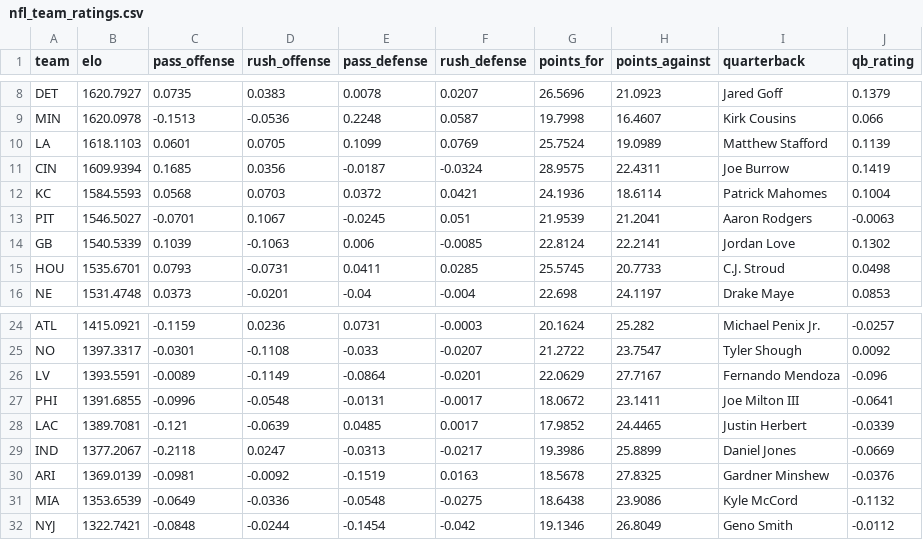
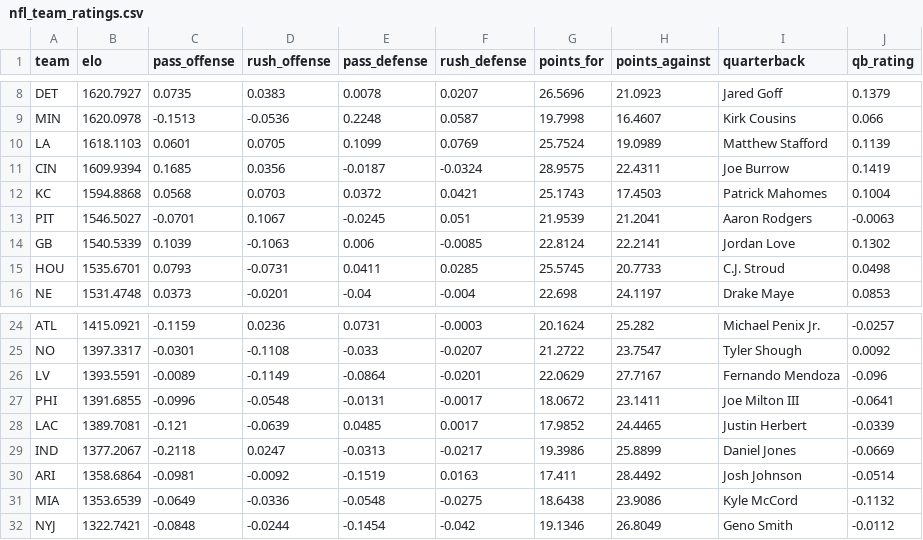
Before and after one commit to arai23-jpg/honest-lines-data, a CSV file: data/nfl_team_ratings.csv, drawn as a sheet; only a part is shown, gaps mark what is left out.

```diff
--- a/data/nfl_team_ratings.csv
+++ b/data/nfl_team_ratings.csv
@@ -11,3 +11,3 @@ LA,1618.1103,0.0601,0.0705,0.1099,0.0769,25.7524,19.0989,Matthew Stafford,0.1139
 CIN,1609.9394,0.1685,0.0356,-0.0187,-0.0324,28.9575,22.4311,Joe Burrow,0.1419
-KC,1584.5593,0.0568,0.0703,0.0372,0.0421,24.1936,18.6114,Patrick Mahomes,0.1004
+KC,1594.8868,0.0568,0.0703,0.0372,0.0421,25.1743,17.4503,Patrick Mahomes,0.1004
 PIT,1546.5027,-0.0701,0.1067,-0.0245,0.051,21.9539,21.2041,Aaron Rodgers,-0.0063
@@ -29,3 +29,3 @@ LAC,1389.7081,-0.121,-0.0639,0.0485,0.0017,17.9852,24.4465,Justin Herbert,-0.033
 IND,1377.2067,-0.2118,0.0247,-0.0313,-0.0217,19.3986,25.8899,Daniel Jones,-0.0669
-ARI,1369.0139,-0.0981,-0.0092,-0.1519,0.0163,18.5678,27.8325,Gardner Minshew,-0.0376
+ARI,1358.6864,-0.0981,-0.0092,-0.1519,0.0163,17.411,28.4492,Josh Johnson,-0.0514
 MIA,1353.6539,-0.0649,-0.0336,-0.0548,-0.0275,18.6438,23.9086,Kyle McCord,-0.1132
```
Also changed, not shown: data/cbb_team_ratings.csv, data/cbb_upcoming_picks.csv, 2 other files.
